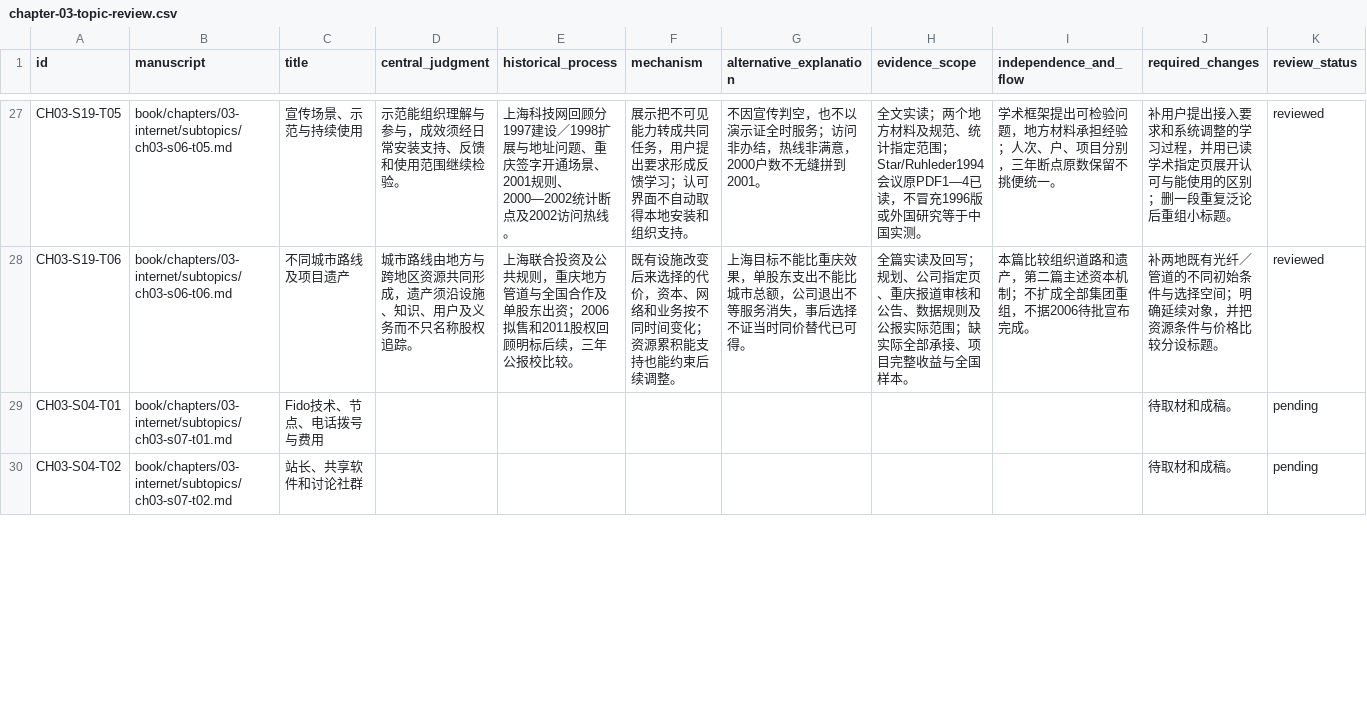
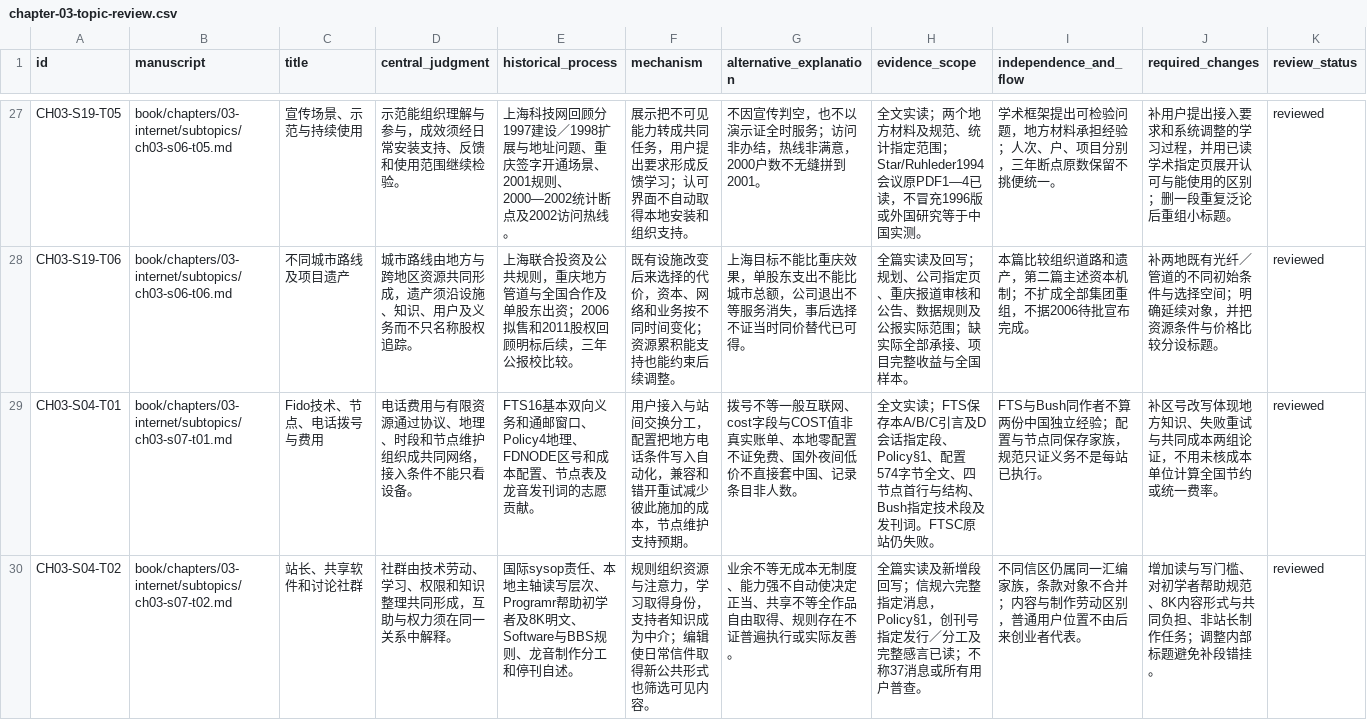
Before and after one commit to pty819/order-of-connectivity, a CSV file: research/chapter-03-topic-review.csv, drawn as a sheet; only a part is shown, gaps mark what is left out; the diff covers the shown part only.

Commit message:
Write and review five CFido topics using protocols and community archives

```diff
--- a/research/chapter-03-topic-review.csv
+++ b/research/chapter-03-topic-review.csv
@@ -28,3 +28,3 @@ CH03-S19-T05,book/chapters/03-internet/subtopics/ch03-s06-t05.md,宣传场景、
 CH03-S19-T06,book/chapters/03-internet/subtopics/ch03-s06-t06.md,不同城市路线及项目遗产,城市路线由地方与跨地区资源共同形成，遗产须沿设施、知识、用户及义务而不只名称股权追踪。,上海联合投资及公共规则，重庆地方管道与全国合作及单股东出资；2006拟售和2011股权回顾明标后续，三年公报校比较。,既有设施改变后来选择的代价，资本、网络和业务按不同时间变化；资源累积能支持也能约束后续调整。,上海目标不能比重庆效果，单股东支出不能比城市总额，公司退出不等服务消失，事后选择不证当时同价替代已可得。,全篇实读及回写；规划、公司指定页、重庆报道审核和公告、数据规则及公报实际范围；缺实际全部承接、项目完整收益与全国样本。,本篇比较组织道路和遗产，第二篇主述资本机制；不扩成全部集团重组，不据2006待批宣布完成。,补两地既有光纤／管道的不同初始条件与选择空间；明确延续对象，并把资源条件与价格比较分设标题。,reviewed
-CH03-S04-T01,book/chapters/03-internet/subtopics/ch03-s07-t01.md,Fido技术、节点、电话拨号与费用,,,,,,,待取材和成稿。,pending
-CH03-S04-T02,book/chapters/03-internet/subtopics/ch03-s07-t02.md,站长、共享软件和讨论社群,,,,,,,待取材和成稿。,pending
+CH03-S04-T01,book/chapters/03-internet/subtopics/ch03-s07-t01.md,Fido技术、节点、电话拨号与费用,电话费用与有限资源通过协议、地理、时段和节点维护组织成共同网络，接入条件不能只看设备。,FTS16基本双向义务和通邮窗口、Policy4地理、FDNODE区号和成本配置、节点表及龙音发刊词的志愿贡献。,用户接入与站间交换分工，配置把地方电话条件写入自动化，兼容和错开重试减少彼此施加的成本，节点维护支持预期。,拨号不等一般互联网、cost字段与COST值非真实账单、本地零配置不证免费、国外夜间低价不直接套中国、记录条目非人数。,全文实读；FTS保存本A/B/C引言及D会话指定段、Policy§1、配置574字节全文、四节点首行与结构、Bush指定技术段及发刊词。FTSC原站仍失败。,FTS与Bush同作者不算两份中国独立经验；配置与节点同保存家族，规范只证义务不是每站已执行。,补区号改写体现地方知识、失败重试与共同成本两组论证，不用未核成本单位计算全国节约或统一费率。,reviewed
+CH03-S04-T02,book/chapters/03-internet/subtopics/ch03-s07-t02.md,站长、共享软件和讨论社群,社群由技术劳动、学习、权限和知识整理共同形成，互助与权力须在同一关系中解释。,国际sysop责任、本地主轴读写层次、Programr帮助初学者及8K明文、Software与BBS规则、龙音制作分工和停刊自述。,规则组织资源与注意力，学习取得身份，支持者知识成为中介；编辑使日常信件取得新公共形式也筛选可见内容。,业余不等无成本无制度、能力强不自动使决定正当、共享不等全作品自由取得、规则存在不证普遍执行或实际友善。,全篇实读及新增段回写；信规六完整指定消息，Policy§1，创刊号指定发行／分工及完整感言已读；不称37消息或所有用户普查。,不同信区仍属同一汇编家族，条款对象不合并；内容与制作劳动区别，普通用户位置不由后来创业者代表。,增加读与写门槛、对初学者帮助规范、8K内容形式与共同负担、非站长制作任务；调整内部标题避免补段错挂。,reviewed
```
Also changed, not shown: 24 edited cells elsewhere in this file, research/chapter-03-evidence-bundles.csv, research/chapter-03-subtopics.csv, 21 other files.
